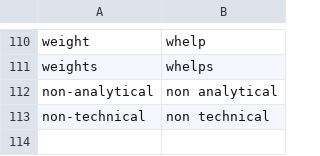
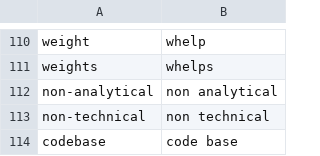
Before and after one commit to David-Kingman/dk_talon, a CSV file: csv/words_to_replace.csv, drawn as a sheet; only a part is shown, gaps mark what is left out; the diff names each change by its address in the sheet, - before the commit and + after, or states it on an @@ line.

```diff
--- a/csv/words_to_replace.csv
+++ b/csv/words_to_replace.csv
+row 114: codebase | code base
```
Also changed, not shown: 1 other file.
